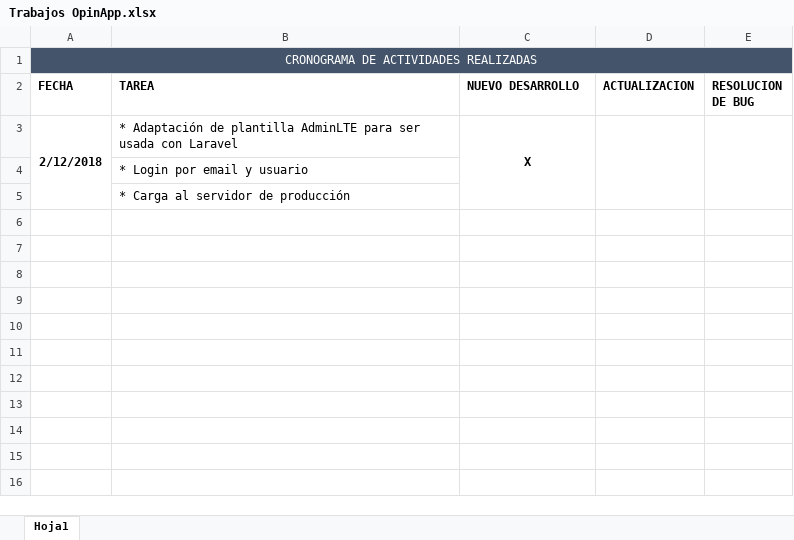
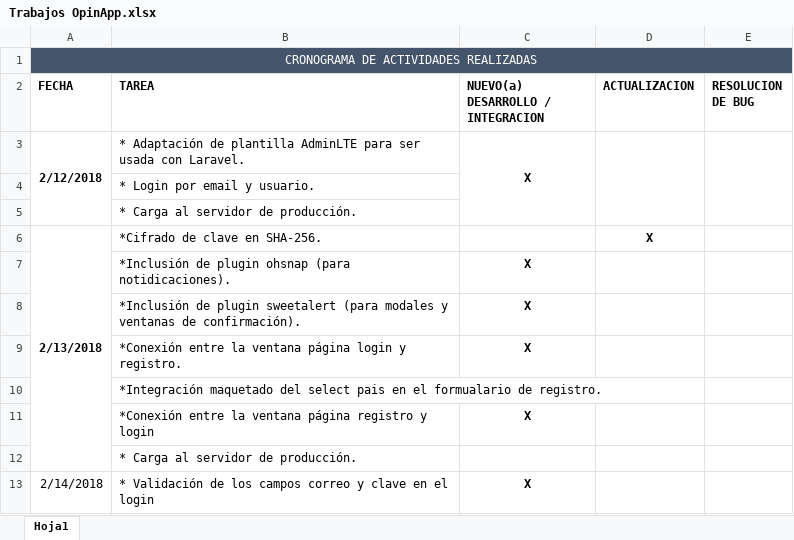
Before and after one commit to victor1693/gabriel, an Excel workbook: Trabajos OpinApp.xlsx, sheet Hoja1, drawn as a sheet; values as stored, in another font and other column widths than the file's, no borders; the diff names each change by its address in the sheet, - before the commit and + after, or states it on an @@ line.

Commit message:
VALIDACIONES DE FORMULARIO LOGIN, INTEGRACION DE DOS PLUGINS PARA ALERTAS, ADAPTACION DE FORMULARIO DE REGISTRO, CONEXION DE PAGINAS REGISTRO-LOGIN

```diff
--- a/Trabajos OpinApp.xlsx (sheet Hoja1)
+++ b/Trabajos OpinApp.xlsx (sheet Hoja1)
-C2: NUEVO DESARROLLO
+C2: NUEVO(a) DESARROLLO / INTEGRACION
-B3 (TAREA): …usada con Laravel
+B3 (TAREA): …usada con Laravel.
-B4 (TAREA): * Login por email y usuario
+B4 (TAREA): * Login por email y usuario.
-B5 (TAREA): * Carga al servidor de producción
+B5 (TAREA): * Carga al servidor de producción.
+row 6: 2/13/2018 | *Cifrado de clave en SHA-256. |  | X
+row 7:  | *Inclusión de plugin ohsnap (para notidicaciones). | X
+row 8:  | *Inclusión de plugin sweetalert (para modales y ventanas de confirmación). | X
+row 9:  | *Conexión entre la ventana página login y registro. | X
+row 10:  | *Integración maquetado del select pais en el formualario de registro.
+row 11:  | *Conexión entre la ventana página registro y login | X
+row 12:  | * Carga al servidor de producción.
+row 13: 2/14/2018 | * Validación de los campos correo y clave en el login | X
```
Also changed, not shown: 8 other files.
